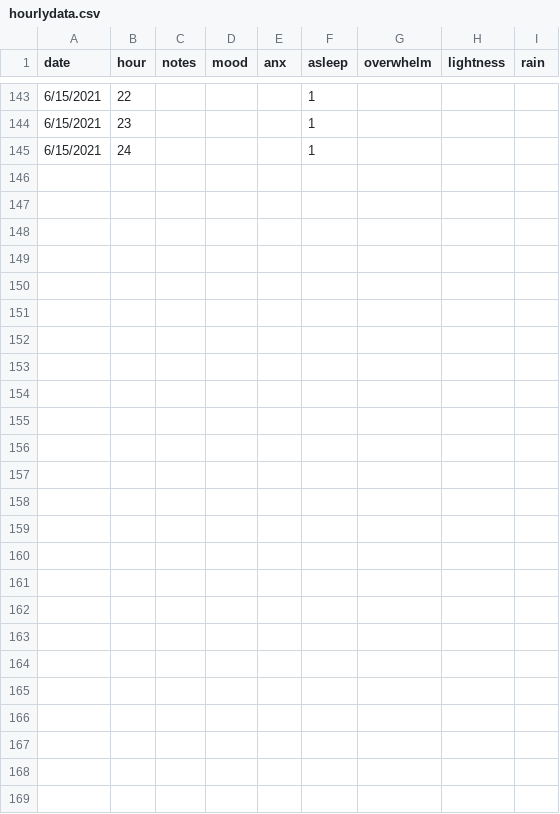
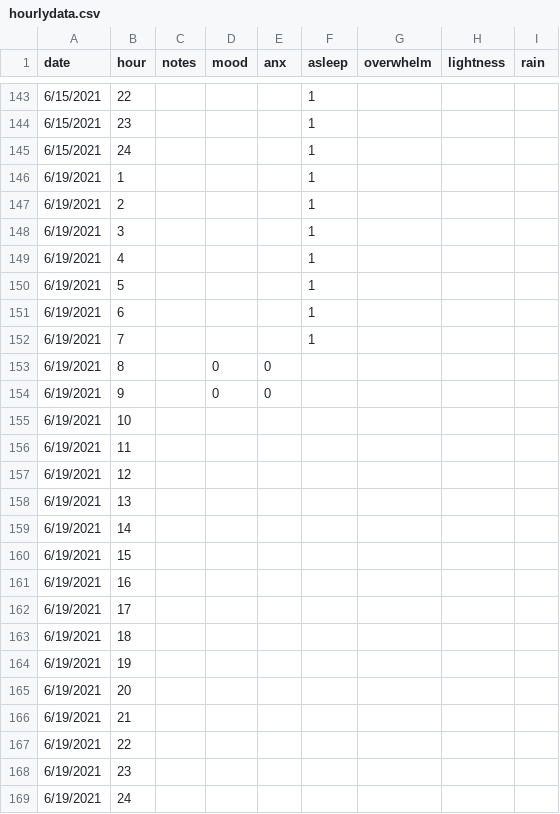
Before and after one commit to JoannaProut/thehours, a CSV file: hourlydata.csv, drawn as a sheet; only a part is shown, gaps mark what is left out; the diff names each change by its address in the sheet, - before the commit and + after, or states it on an @@ line.

Commit message:
more data

```diff
--- a/hourlydata.csv
+++ b/hourlydata.csv
+row 146: 6/19/2021 | 1 |  |  |  | 1
+row 147: 6/19/2021 | 2 |  |  |  | 1
+row 148: 6/19/2021 | 3 |  |  |  | 1
+row 149: 6/19/2021 | 4 |  |  |  | 1
+row 150: 6/19/2021 | 5 |  |  |  | 1
+row 151: 6/19/2021 | 6 |  |  |  | 1
+row 152: 6/19/2021 | 7 |  |  |  | 1
+row 153: 6/19/2021 | 8 |  | 0 | 0
+row 154: 6/19/2021 | 9 |  | 0 | 0
+row 155: 6/19/2021 | 10
+row 156: 6/19/2021 | 11
+row 157: 6/19/2021 | 12
+row 158: 6/19/2021 | 13
+row 159: 6/19/2021 | 14
+row 160: 6/19/2021 | 15
+row 161: 6/19/2021 | 16
+row 162: 6/19/2021 | 17
+row 163: 6/19/2021 | 18
+row 164: 6/19/2021 | 19
+row 165: 6/19/2021 | 20
+row 166: 6/19/2021 | 21
+row 167: 6/19/2021 | 22
+row 168: 6/19/2021 | 23
+row 169: 6/19/2021 | 24
```
Also changed, not shown: 1 other file.
